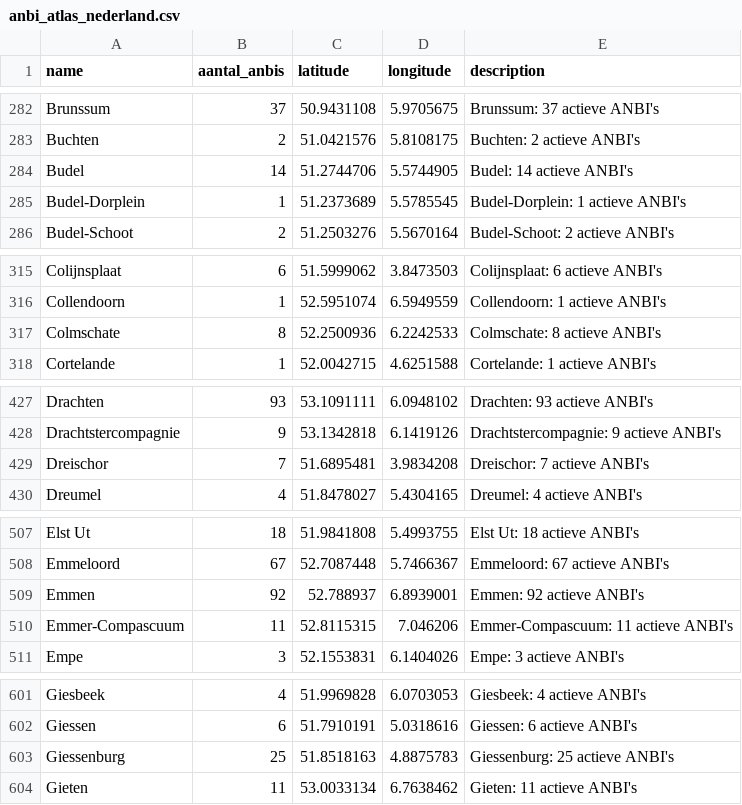
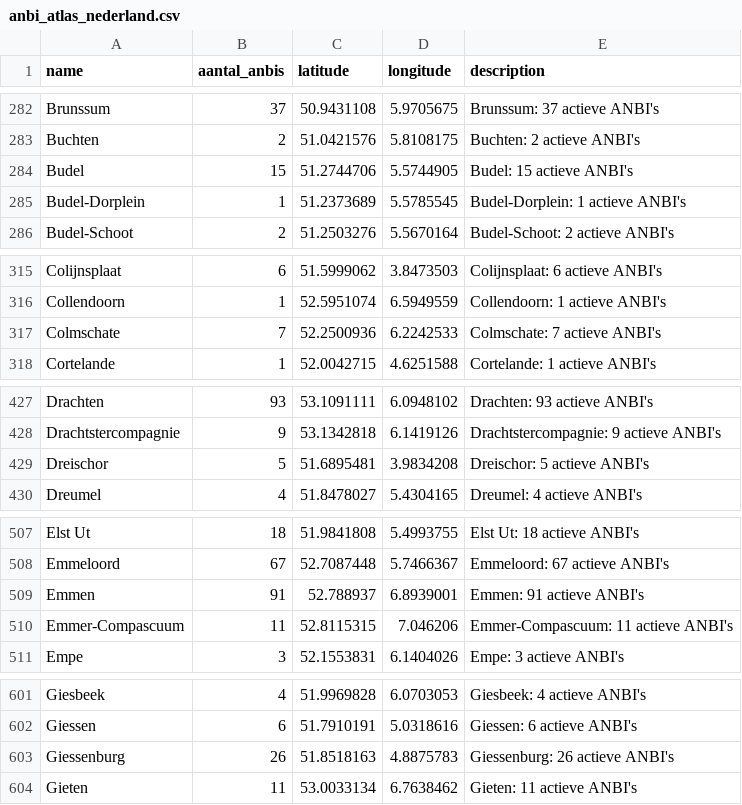
Before and after one commit to jordanvanbergen/anbi-atlas, a CSV file: anbi_atlas_nederland.csv, drawn as a sheet; only a part is shown, gaps mark what is left out; the diff covers the shown part only.

```diff
--- a/anbi_atlas_nederland.csv
+++ b/anbi_atlas_nederland.csv
@@ -283,3 +283,3 @@ Brunssum,37,50.9431108,5.9705675,Brunssum: 37 actieve ANBI's
 Buchten,2,51.0421576,5.8108175,Buchten: 2 actieve ANBI's
-Budel,14,51.2744706,5.5744905,Budel: 14 actieve ANBI's
+Budel,15,51.2744706,5.5744905,Budel: 15 actieve ANBI's
 Budel-Dorplein,1,51.2373689,5.5785545,Budel-Dorplein: 1 actieve ANBI's
@@ -316,3 +316,3 @@ Colijnsplaat,6,51.5999062,3.8473503,Colijnsplaat: 6 actieve ANBI's
 Collendoorn,1,52.5951074,6.5949559,Collendoorn: 1 actieve ANBI's
-Colmschate,8,52.2500936,6.2242533,Colmschate: 8 actieve ANBI's
+Colmschate,7,52.2500936,6.2242533,Colmschate: 7 actieve ANBI's
 Cortelande,1,52.0042715,4.6251588,Cortelande: 1 actieve ANBI's
@@ -428,3 +428,3 @@ Drachten,93,53.1091111,6.0948102,Drachten: 93 actieve ANBI's
 Drachtstercompagnie,9,53.1342818,6.1419126,Drachtstercompagnie: 9 actieve ANBI's
-Dreischor,7,51.6895481,3.9834208,Dreischor: 7 actieve ANBI's
+Dreischor,5,51.6895481,3.9834208,Dreischor: 5 actieve ANBI's
 Dreumel,4,51.8478027,5.4304165,Dreumel: 4 actieve ANBI's
@@ -508,3 +508,3 @@ Elst Ut,18,51.9841808,5.4993755,Elst Ut: 18 actieve ANBI's
 Emmeloord,67,52.7087448,5.7466367,Emmeloord: 67 actieve ANBI's
-Emmen,92,52.788937,6.8939001,Emmen: 92 actieve ANBI's
+Emmen,91,52.788937,6.8939001,Emmen: 91 actieve ANBI's
 Emmer-Compascuum,11,52.8115315,7.046206,Emmer-Compascuum: 11 actieve ANBI's
@@ -602,3 +602,3 @@ Giesbeek,4,51.9969828,6.0703053,Giesbeek: 4 actieve ANBI's
 Giessen,6,51.7910191,5.0318616,Giessen: 6 actieve ANBI's
-Giessenburg,25,51.8518163,4.8875783,Giessenburg: 25 actieve ANBI's
+Giessenburg,26,51.8518163,4.8875783,Giessenburg: 26 actieve ANBI's
 Gieten,11,53.0033134,6.7638462,Gieten: 11 actieve ANBI's
```
Also changed, not shown: 1 added row, 1 removed row and 66 edited cells elsewhere in this file.
